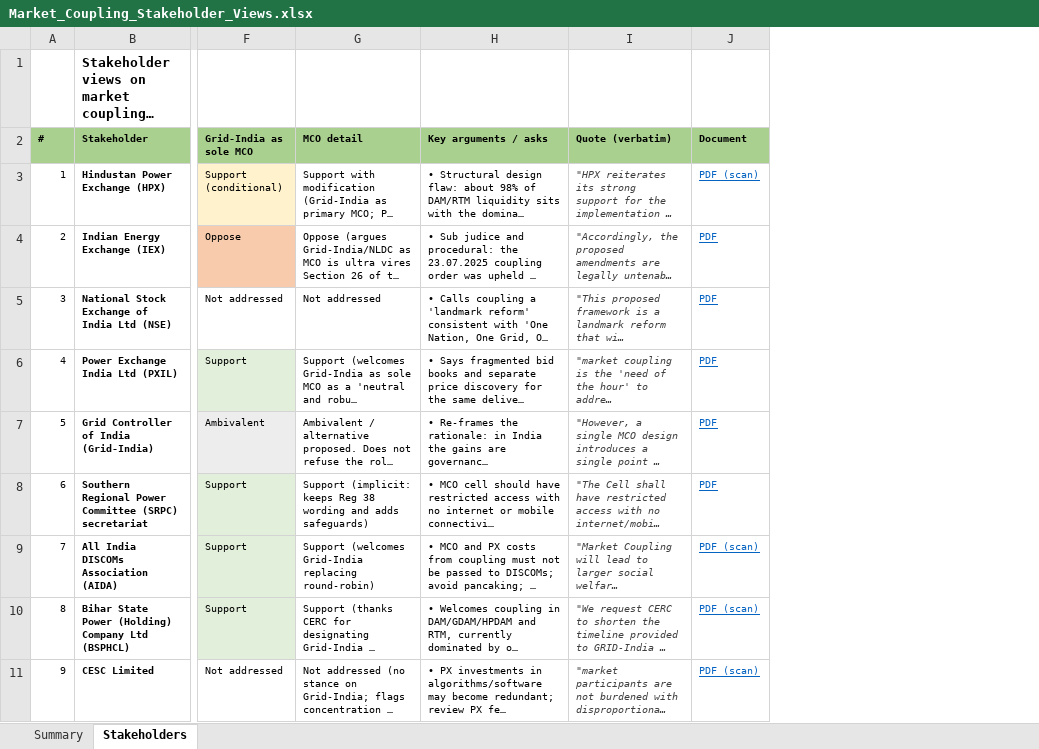
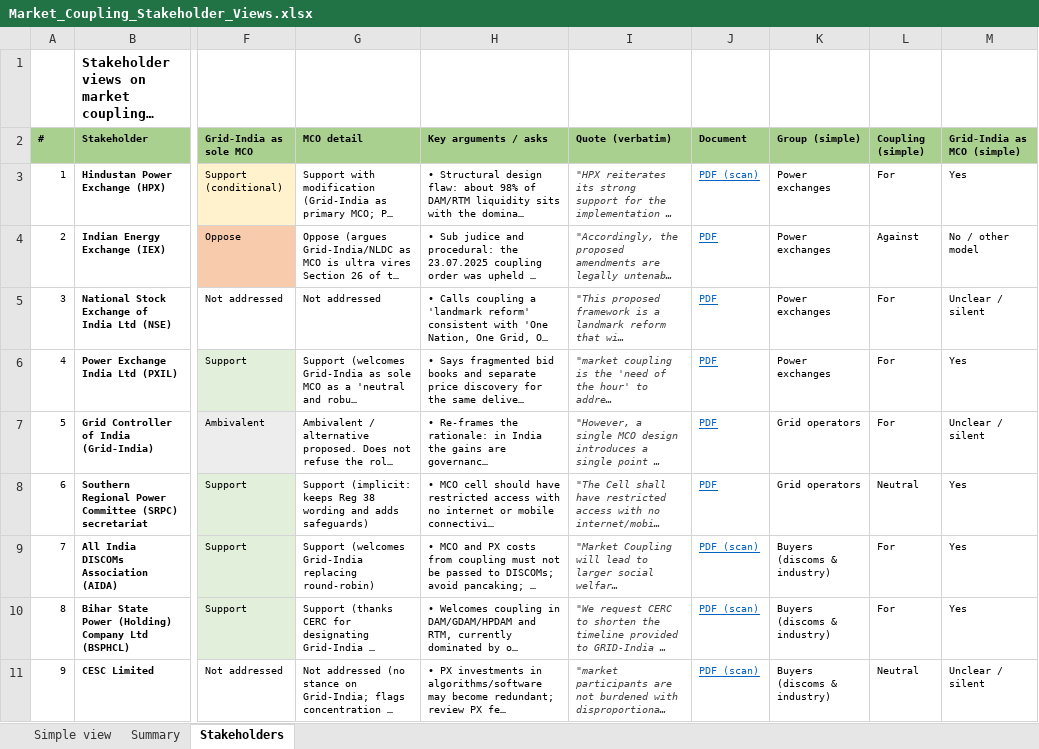
Before and after one commit to Poweravendus/Power, an Excel workbook: Market_Coupling_Stakeholder_Views.xlsx, sheet Stakeholders, drawn as a sheet; only a part is shown, gaps mark what is left out; long unchanged cells end in …; values as stored, in another font and other column widths than the file's, no borders; the diff names each change by its address in the sheet, - before the commit and + after, or states it on an @@ line.

```diff
--- a/Market_Coupling_Stakeholder_Views.xlsx (sheet Stakeholders)
+++ b/Market_Coupling_Stakeholder_Views.xlsx (sheet Stakeholders)
+sheet tab: Simple view
+column K (Group (simple)), rows 3-11: Power exchanges | Power exchanges | Power exchanges | Power exchanges | Grid operators | Grid operators | Buyers (discoms & industry) | Buyers (discoms & industry) | Buyers (discoms & industry)
+column L (Coupling (simple)), rows 3-11: For | Against | For | For | For | Neutral | For | For | Neutral
+column M (Grid-India as MCO (simple)), rows 3-11: Yes | No / other model | Unclear / silent | Yes | Unclear / silent | Yes | Yes | Yes | Unclear / silent
```
